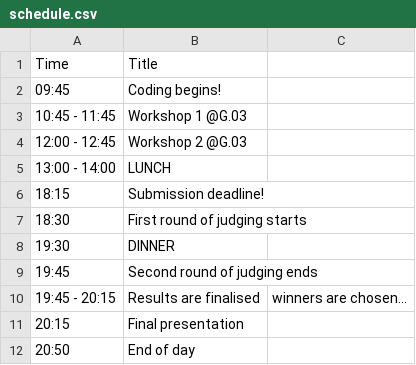
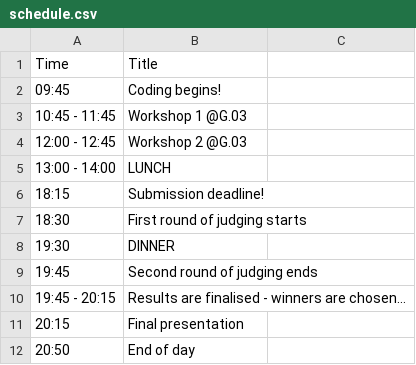
Before and after one commit to edinburgh-hoppers/adahack24, a CSV file: assets/schedule.csv, drawn as a sheet.

Commit message:
Update schedule.csv

```diff
--- a/assets/schedule.csv
+++ b/assets/schedule.csv
@@ -9,3 +9,3 @@ Time,Title
 19:45,Second round of judging ends
-19:45 - 20:15,Results are finalised, winners are chosen...
+19:45 - 20:15,Results are finalised - winners are chosen...
 20:15,Final presentation
```
